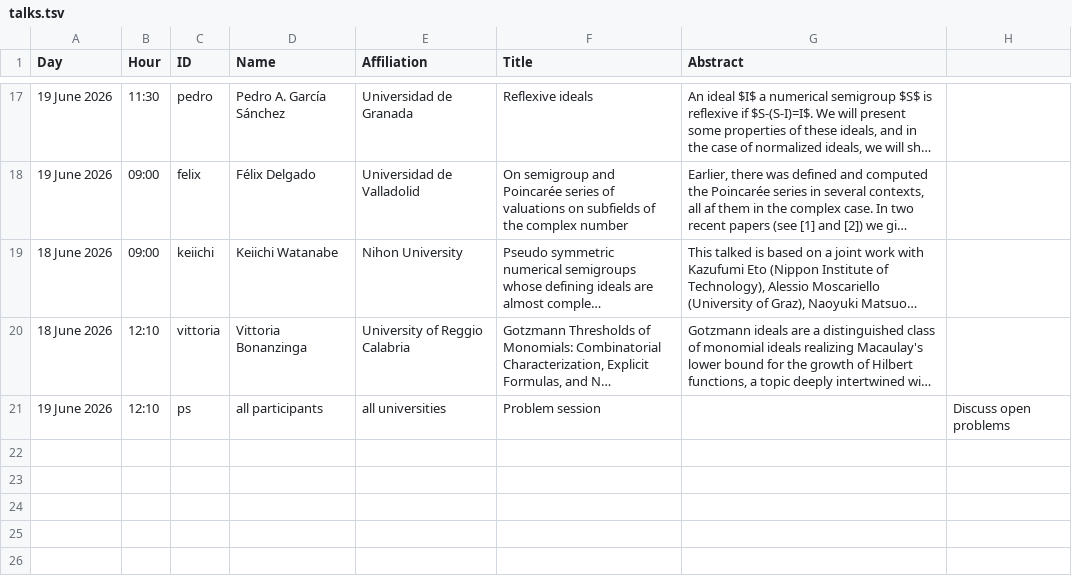
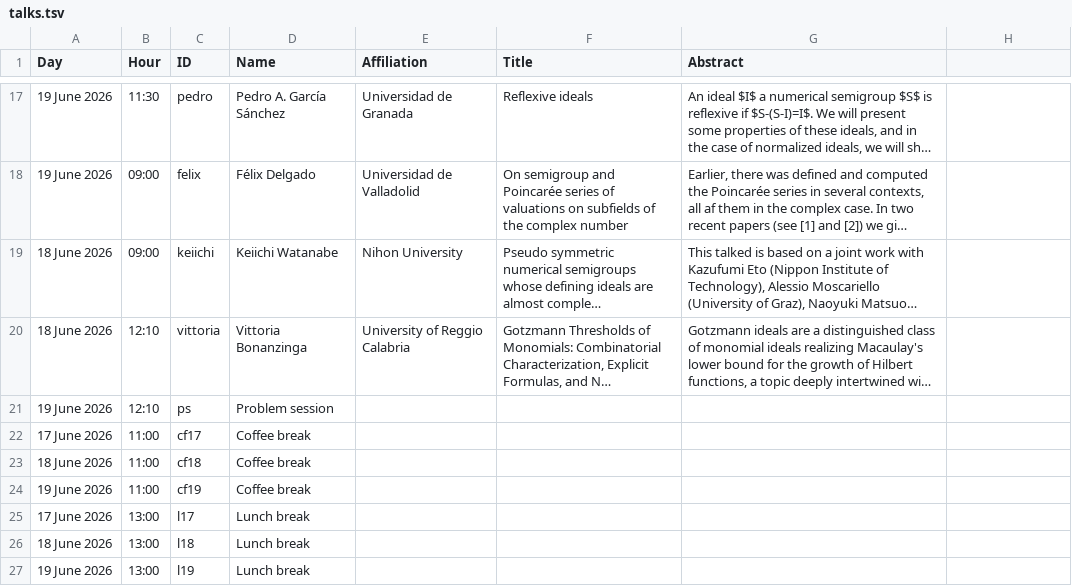
Before and after one commit to numerical-semigroups/vsgs-2026, a TSV file: talks.tsv, drawn as a sheet; only a part is shown, gaps mark what is left out; long unchanged cells end in …; the diff names each change by its address in the sheet, - before the commit and + after, or states it on an @@ line.

Commit message:
add special cases for empty fields

```diff
--- a/talks.tsv
+++ b/talks.tsv
-D21 (Name): all participants
+D21 (Name): Problem session
-E21 (Affiliation): all universities
+E21 (Affiliation): (empty)
-F21 (Title): Problem session
+F21 (Title): (empty)
-H21: Discuss open problems
+H21: (empty)
+row 22: 17 June 2026 | 11:00 | cf17 | Coffee break
+row 23: 18 June 2026 | 11:00 | cf18 | Coffee break
+row 24: 19 June 2026 | 11:00 | cf19 | Coffee break
+row 25: 17 June 2026 | 13:00 | l17 | Lunch break
+row 26: 18 June 2026 | 13:00 | l18 | Lunch break
+row 27: 19 June 2026 | 13:00 | l19 | Lunch break
```
Also changed, not shown: 1 other file.
